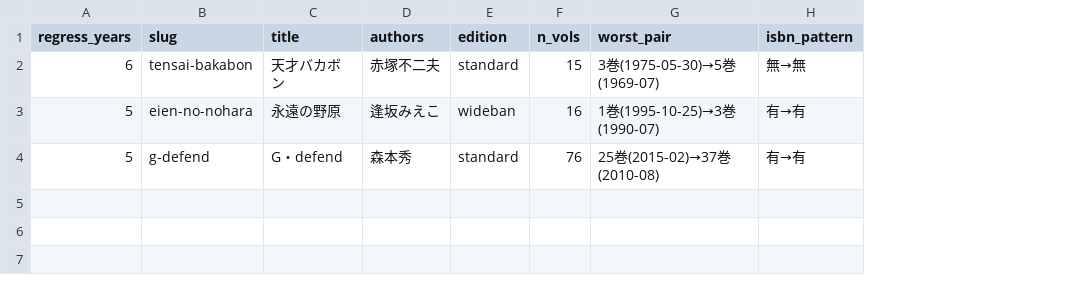
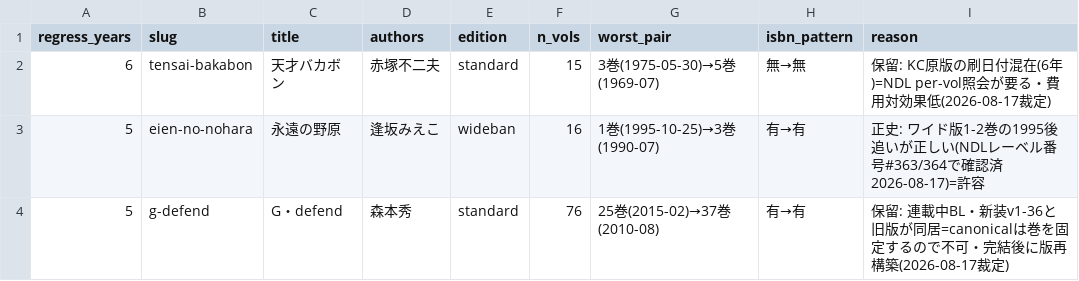
Before and after one commit to shuichi0725-cmyk/MANGAL, a TSV file: docs/production-diagnostics/vol-date-regression.tsv, drawn as a sheet; the diff names each change by its address in the sheet, - before the commit and + after, or states it on an @@ line.

```diff
--- a/docs/production-diagnostics/vol-date-regression.tsv
+++ b/docs/production-diagnostics/vol-date-regression.tsv
+column I (reason), rows 2-4: 保留: KC原版の刷日付混在(6年)=NDL per-vol照会が要る・費用対効果低(2026-08-17裁定) | 正史: ワイド版1-2巻の1995後追いが正しい(NDLレーベル番号#363/364で確認済 2026-08-17)=許容 | 保留: 連載中BL・新装v1-36と旧版が同居=canonicalは巻を固定するので不可・完結後に版再構築(2026-08-17裁定)
```
Also changed, not shown: 4 other files.
